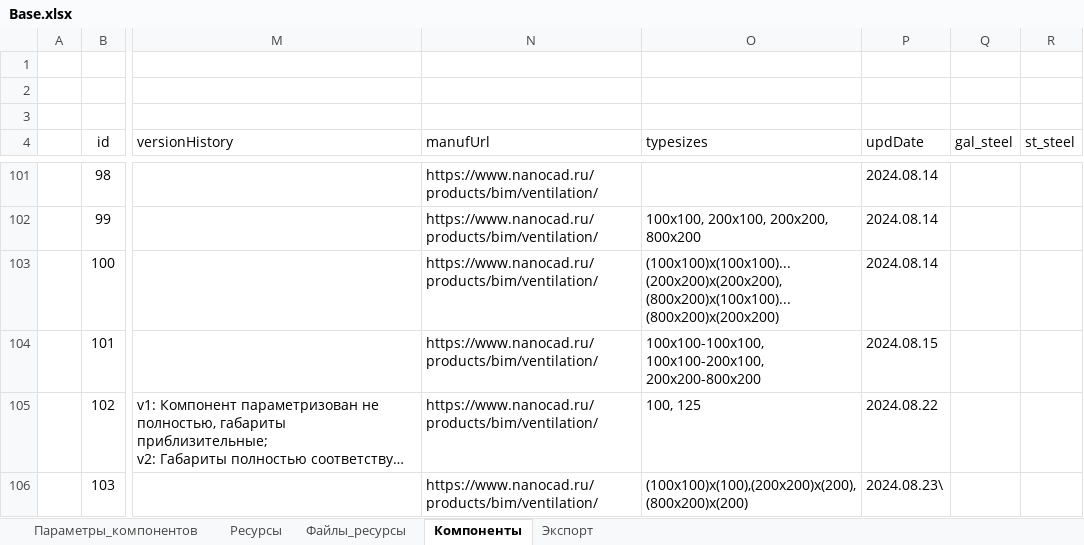
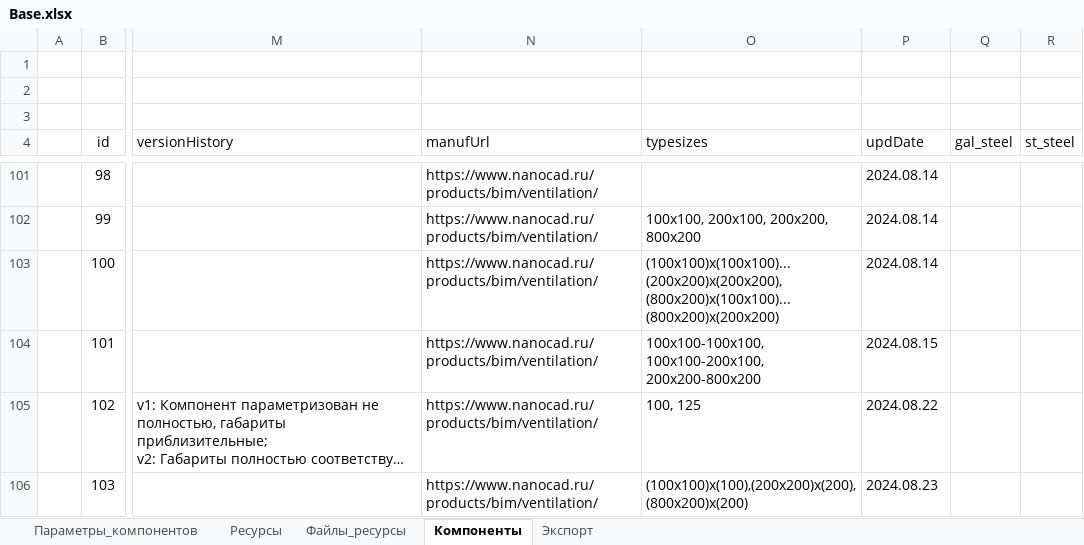
Before and after one commit to nanoib/evoslib, an Excel workbook: db/Base.xlsx, sheet Компоненты, drawn as a sheet; only a part is shown, gaps mark what is left out; long unchanged cells end in …; values as stored, in another font and other column widths than the file's, no borders; table styles not drawn; the diff names each change by its address in the sheet, - before the commit and + after, or states it on an @@ line.

Commit message:
исправлена ошибка в дате тройника

```diff
--- a/db/Base.xlsx (sheet Компоненты)
+++ b/db/Base.xlsx (sheet Компоненты)
-P106 (updDate): 2024.08.23\
+P106 (updDate): 2024.08.23
```
Also changed, not shown: sheet Экспорт.
